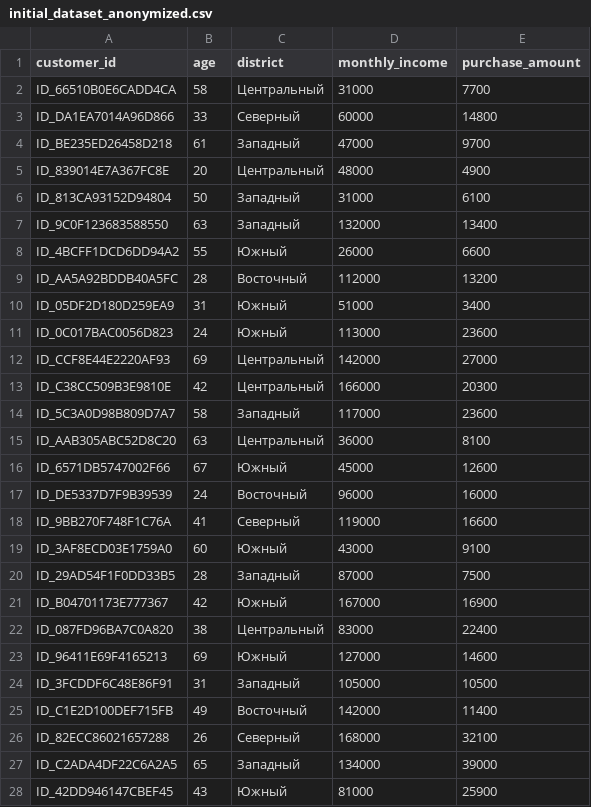
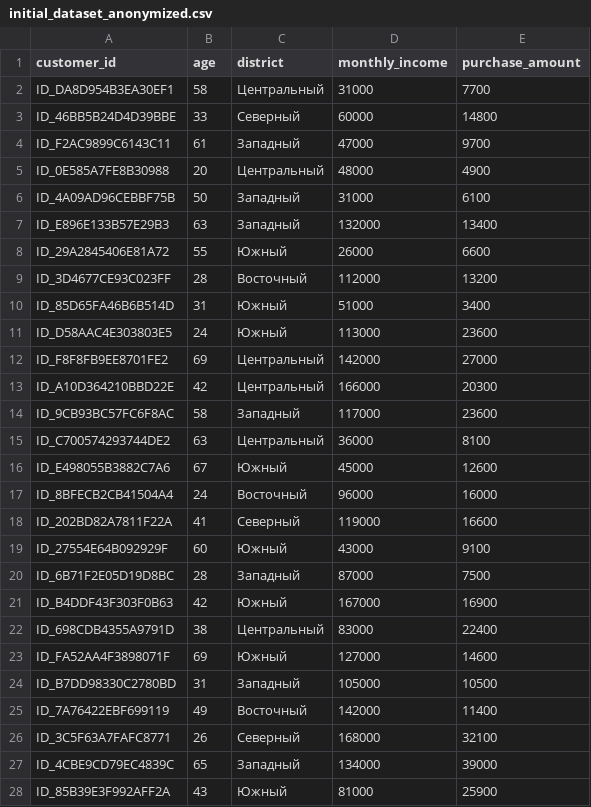
Before and after one commit to xilAlix/anonymization_service, a CSV file: data/synthetic/initial_dataset_anonymized.csv, drawn as a sheet; only a part is shown; the diff covers the shown part only.

```diff
--- a/data/synthetic/initial_dataset_anonymized.csv
+++ b/data/synthetic/initial_dataset_anonymized.csv
@@ -1,28 +1,28 @@
 customer_id,age,district,monthly_income,purchase_amount
-ID_66510B0E6CADD4CA,58,Центральный,31000,7700
-ID_DA1EA7014A96D866,33,Северный,60000,14800
-ID_BE235ED26458D218,61,Западный,47000,9700
-ID_839014E7A367FC8E,20,Центральный,48000,4900
-ID_813CA93152D94804,50,Западный,31000,6100
-ID_9C0F123683588550,63,Западный,132000,13400
-ID_4BCFF1DCD6DD94A2,55,Южный,26000,6600
-ID_AA5A92BDDB40A5FC,28,Восточный,112000,13200
-ID_05DF2D180D259EA9,31,Южный,51000,3400
-ID_0C017BAC0056D823,24,Южный,113000,23600
-ID_CCF8E44E2220AF93,69,Центральный,142000,27000
-ID_C38CC509B3E9810E,42,Центральный,166000,20300
-ID_5C3A0D98B809D7A7,58,Западный,117000,23600
-ID_AAB305ABC52D8C20,63,Центральный,36000,8100
-ID_6571DB5747002F66,67,Южный,45000,12600
-ID_DE5337D7F9B39539,24,Восточный,96000,16000
-ID_9BB270F748F1C76A,41,Северный,119000,16600
-ID_3AF8ECD03E1759A0,60,Южный,43000,9100
-ID_29AD54F1F0DD33B5,28,Западный,87000,7500
-ID_B04701173E777367,42,Южный,167000,16900
-ID_087FD96BA7C0A820,38,Центральный,83000,22400
-ID_96411E69F4165213,69,Южный,127000,14600
-ID_3FCDDF6C48E86F91,31,Западный,105000,10500
-ID_C1E2D100DEF715FB,49,Восточный,142000,11400
-ID_82ECC86021657288,26,Северный,168000,32100
-ID_C2ADA4DF22C6A2A5,65,Западный,134000,39000
-ID_42DD946147CBEF45,43,Южный,81000,25900
+ID_DA8D954B3EA30EF1,58,Центральный,31000,7700
+ID_46BB5B24D4D39BBE,33,Северный,60000,14800
+ID_F2AC9899C6143C11,61,Западный,47000,9700
+ID_0E585A7FE8B30988,20,Центральный,48000,4900
+ID_4A09AD96CEBBF75B,50,Западный,31000,6100
+ID_E896E133B57E29B3,63,Западный,132000,13400
+ID_29A2845406E81A72,55,Южный,26000,6600
+ID_3D4677CE93C023FF,28,Восточный,112000,13200
+ID_85D65FA46B6B514D,31,Южный,51000,3400
+ID_D58AAC4E303803E5,24,Южный,113000,23600
+ID_F8F8FB9EE8701FE2,69,Центральный,142000,27000
+ID_A10D364210BBD22E,42,Центральный,166000,20300
+ID_9CB93BC57FC6F8AC,58,Западный,117000,23600
+ID_C700574293744DE2,63,Центральный,36000,8100
+ID_E498055B3882C7A6,67,Южный,45000,12600
+ID_8BFECB2CB41504A4,24,Восточный,96000,16000
+ID_202BD82A7811F22A,41,Северный,119000,16600
+ID_27554E64B092929F,60,Южный,43000,9100
+ID_6B71F2E05D19D8BC,28,Западный,87000,7500
+ID_B4DDF43F303F0B63,42,Южный,167000,16900
+ID_698CDB4355A9791D,38,Центральный,83000,22400
+ID_FA52AA4F3898071F,69,Южный,127000,14600
+ID_B7DD98330C2780BD,31,Западный,105000,10500
+ID_7A76422EBF699119,49,Восточный,142000,11400
+ID_3C5F63A7FAFC8771,26,Северный,168000,32100
+ID_4CBE9CD79EC4839C,65,Западный,134000,39000
+ID_85B39E3F992AFF2A,43,Южный,81000,25900
```
Also changed, not shown: 73 edited cells elsewhere in this file, data/synthetic/analysis_example_30.csv, 13 other files.
